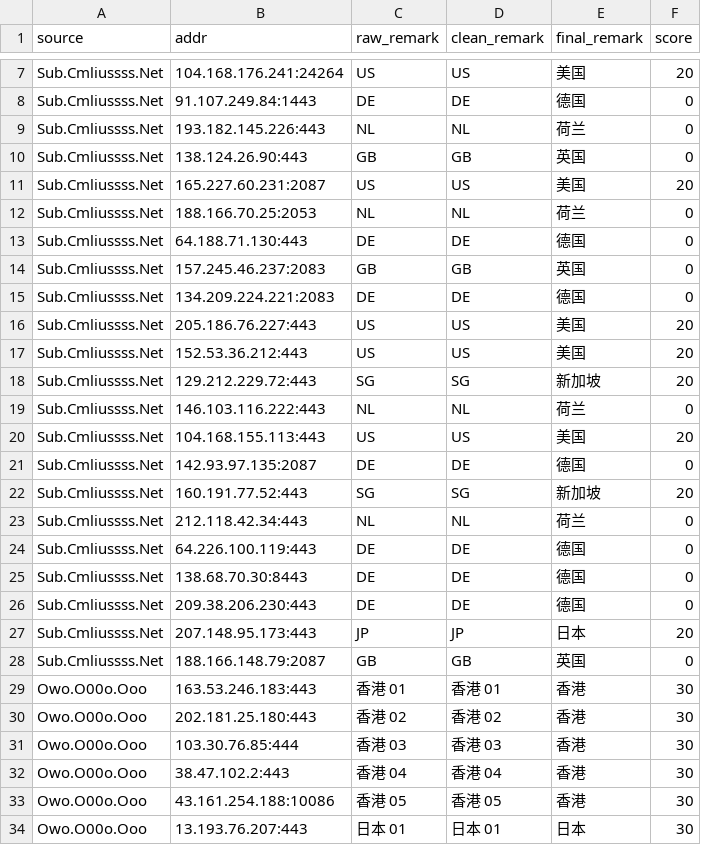
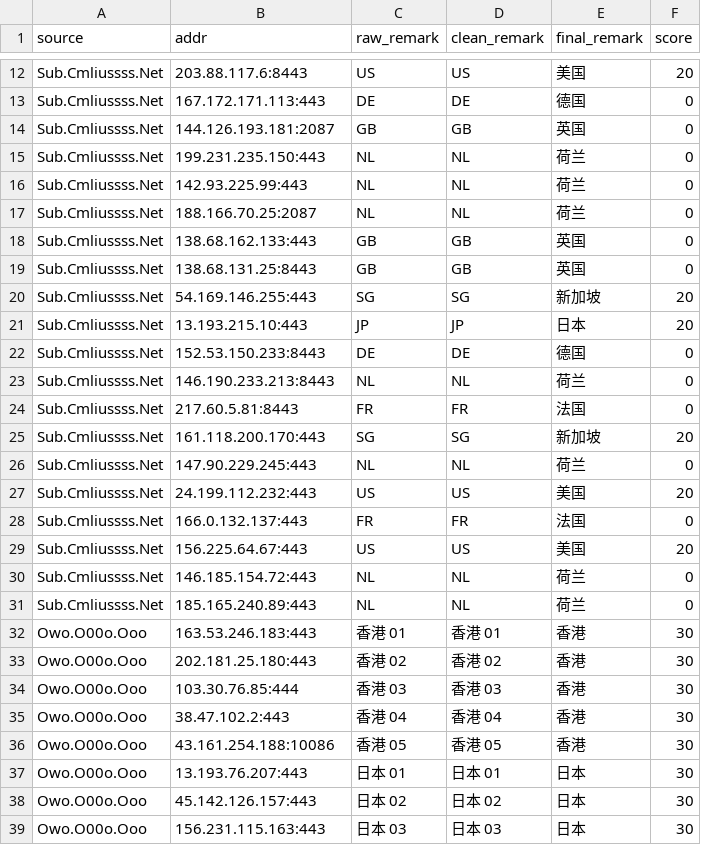
Before and after one commit to baiyuexin80-wq/actions-cfst, a CSV file: output/result.csv, drawn as a sheet; only a part is shown, gaps mark what is left out; the shorter side is filled out with more unchanged rows; removed rows and columns are numbered as before the commit, all else as after; the diff covers the shown part only; the diff names each change by its address in the sheet, - before the commit and + after, or states it on an @@ line.

```diff
--- a/output/result.csv
+++ b/output/result.csv
-B12 (addr): 104.168.176.241:24264
+B12 (addr): 203.88.117.6:8443
-B13 (addr): 91.107.249.84:1443
+B13 (addr): 167.172.171.113:443
+row 14: Sub.Cmliussss.Net | 144.126.193.181:2087 | GB | GB | 英国 | 0
+row 15: Sub.Cmliussss.Net | 199.231.235.150:443 | NL | NL | 荷兰 | 0
-B16 (addr): 193.182.145.226:443
+B16 (addr): 142.93.225.99:443
-row 10: Sub.Cmliussss.Net | 138.124.26.90:443 | GB | GB | 英国 | 0
-row 11: Sub.Cmliussss.Net | 165.227.60.231:2087 | US | US | 美国 | 20
-B17 (addr): 188.166.70.25:2053
+B17 (addr): 188.166.70.25:2087
-row 13: Sub.Cmliussss.Net | 64.188.71.130:443 | DE | DE | 德国 | 0
+row 18: Sub.Cmliussss.Net | 138.68.162.133:443 | GB | GB | 英国 | 0
-B19 (addr): 157.245.46.237:2083
+B19 (addr): 138.68.131.25:8443
+row 20: Sub.Cmliussss.Net | 54.169.146.255:443 | SG | SG | 新加坡 | 20
+row 21: Sub.Cmliussss.Net | 13.193.215.10:443 | JP | JP | 日本 | 20
-B22 (addr): 134.209.224.221:2083
+B22 (addr): 152.53.150.233:8443
-row 16: Sub.Cmliussss.Net | 205.186.76.227:443 | US | US | 美国 | 20
-row 17: Sub.Cmliussss.Net | 152.53.36.212:443 | US | US | 美国 | 20
+row 23: Sub.Cmliussss.Net | 146.190.233.213:8443 | NL | NL | 荷兰 | 0
+row 24: Sub.Cmliussss.Net | 217.60.5.81:8443 | FR | FR | 法国 | 0
-B25 (addr): 129.212.229.72:443
+B25 (addr): 161.118.200.170:443
-B26 (addr): 146.103.116.222:443
+B26 (addr): 147.90.229.245:443
+row 27: Sub.Cmliussss.Net | 24.199.112.232:443 | US | US | 美国 | 20
+row 28: Sub.Cmliussss.Net | 166.0.132.137:443 | FR | FR | 法国 | 0
-B29 (addr): 104.168.155.113:443
+B29 (addr): 156.225.64.67:443
-row 21: Sub.Cmliussss.Net | 142.93.97.135:2087 | DE | DE | 德国 | 0
-row 22: Sub.Cmliussss.Net | 160.191.77.52:443 | SG | SG | 新加坡 | 20
-B30 (addr): 212.118.42.34:443
+B30 (addr): 146.185.154.72:443
-row 24: Sub.Cmliussss.Net | 64.226.100.119:443 | DE | DE | 德国 | 0
-row 25: Sub.Cmliussss.Net | 138.68.70.30:8443 | DE | DE | 德国 | 0
-row 26: Sub.Cmliussss.Net | 209.38.206.230:443 | DE | DE | 德国 | 0
-row 27: Sub.Cmliussss.Net | 207.148.95.173:443 | JP | JP | 日本 | 20
-row 28: Sub.Cmliussss.Net | 188.166.148.79:2087 | GB | GB | 英国 | 0
+row 31: Sub.Cmliussss.Net | 185.165.240.89:443 | NL | NL | 荷兰 | 0
```
Also changed, not shown: 6 added rows, 1 removed row and 3 edited cells elsewhere in this file, 1 other file.
